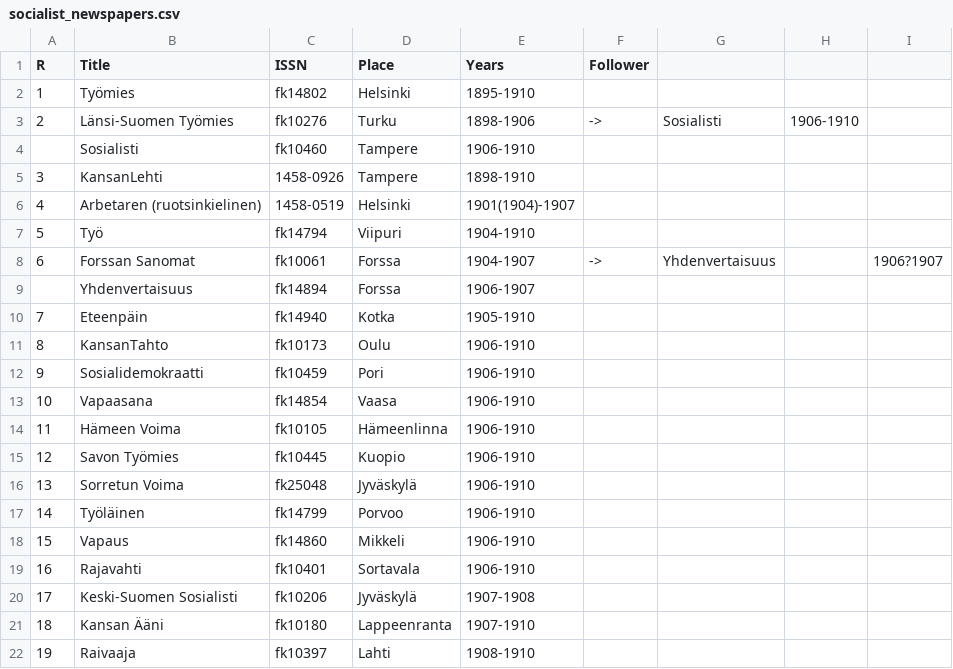
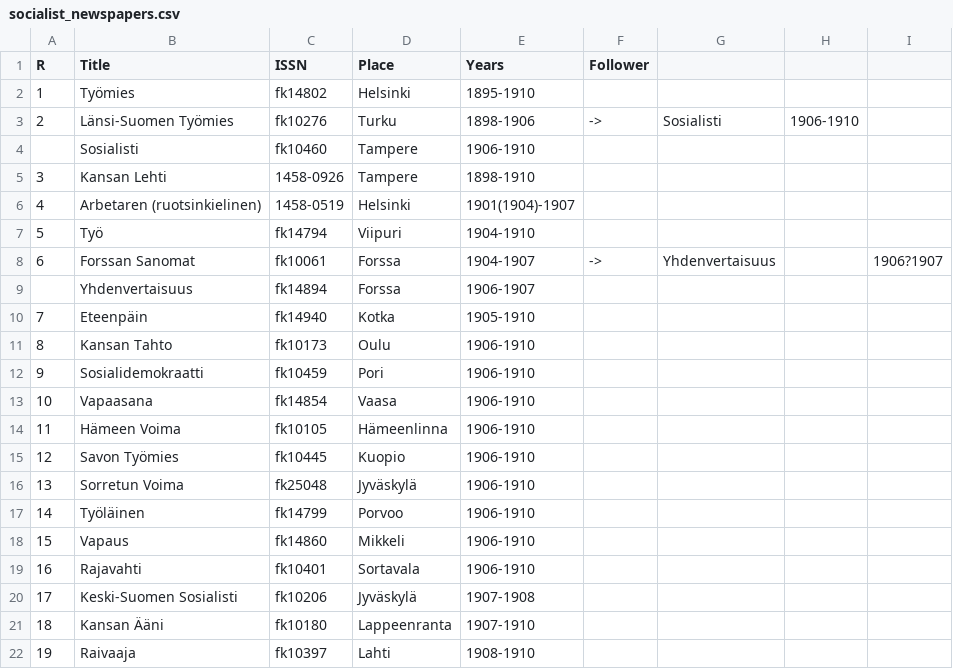
Before and after one commit to TuulaP/fnewspapers, a CSV file: socialist_newspapers.csv, drawn as a sheet.

Commit message:
couple of typos still fixed

```diff
--- a/socialist_newspapers.csv
+++ b/socialist_newspapers.csv
@@ -4,3 +4,3 @@
 ,Sosialisti,fk10460,Tampere,1906-1910,,,,
-3,KansanLehti,1458-0926,Tampere,1898-1910,,,,
+3,Kansan Lehti,1458-0926,Tampere,1898-1910,,,,
 4,Arbetaren (ruotsinkielinen),1458-0519,Helsinki,1901(1904)-1907,,,,
@@ -10,3 +10,3 @@
 7,Eteenpäin,fk14940,Kotka,1905-1910,,,,
-8,KansanTahto,fk10173,Oulu,1906-1910,,,,
+8,Kansan Tahto,fk10173,Oulu,1906-1910,,,,
 9,Sosialidemokraatti,fk10459,Pori,1906-1910,,,,
```
